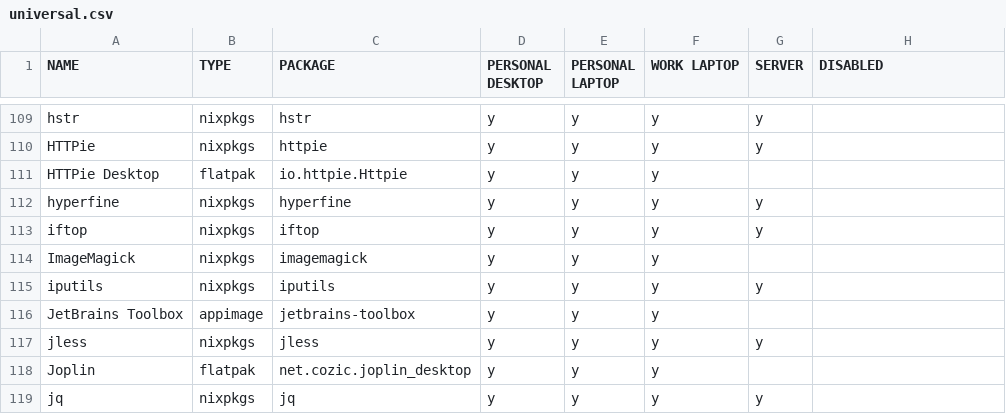
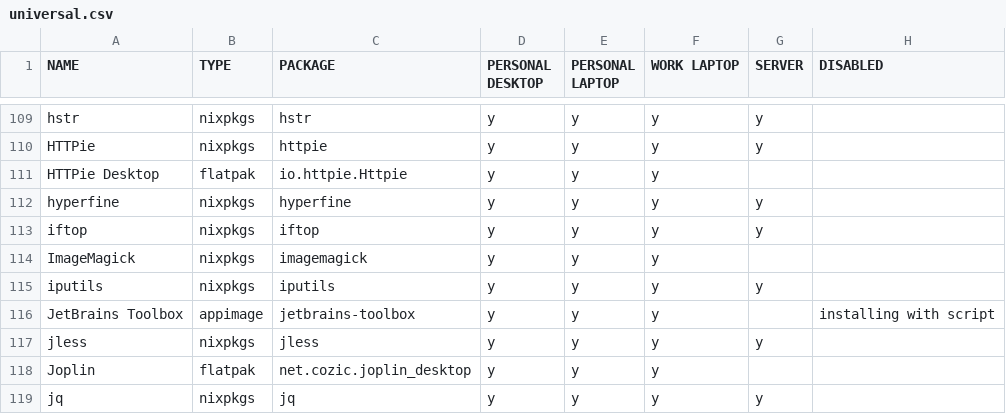
Before and after one commit to rvenutolo/packages, a CSV file: universal.csv, drawn as a sheet; only a part is shown, gaps mark what is left out.

Commit message:
disable jetbrains-toolbox appimage

```diff
--- a/universal.csv
+++ b/universal.csv
@@ -115,3 +115,3 @@ ImageMagick,nixpkgs,imagemagick,y,y,y,,
 iputils,nixpkgs,iputils,y,y,y,y,
-JetBrains Toolbox,appimage,jetbrains-toolbox,y,y,y,,
+JetBrains Toolbox,appimage,jetbrains-toolbox,y,y,y,,installing with script
 jless,nixpkgs,jless,y,y,y,y,
```
